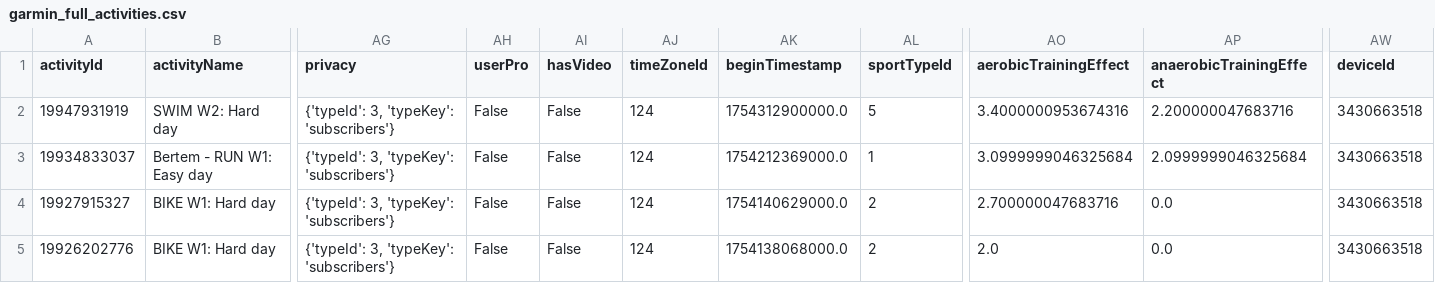
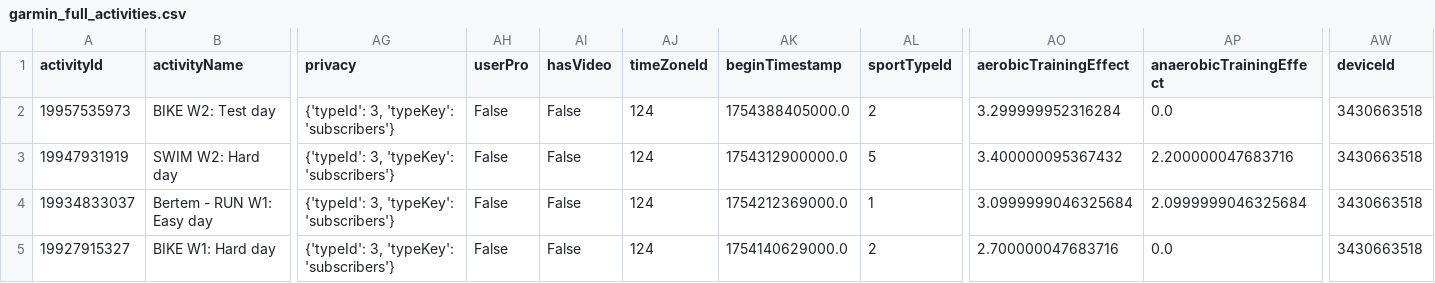
Before and after one commit to Goofy2001/TriathlonDashboard, a CSV file: garmin_full_activities.csv, drawn as a sheet; only a part is shown, gaps mark what is left out; the shorter side is filled out with more unchanged rows; addresses are those after the commit; rows hold the shown columns only; the diff names each change by its address in the sheet, - before the commit and + after, or states it on an @@ line.

```diff
--- a/garmin_full_activities.csv
+++ b/garmin_full_activities.csv
+row 2: 19957535973 | BIKE W2: Test day | {'typeId': 3, 'typeKey': 'subscribers'} | False | False | 124 | 1754388405000.0 | 2 | 3.299999952316284 | 0.0 | 3430663518
-AO3 (aerobicTrainingEffect): 3.4000000953674316
+AO3 (aerobicTrainingEffect): 3.400000095367432
```
Also changed, not shown: garmin_activities.csv, garmin_metrics_log.csv, 1 other file.
